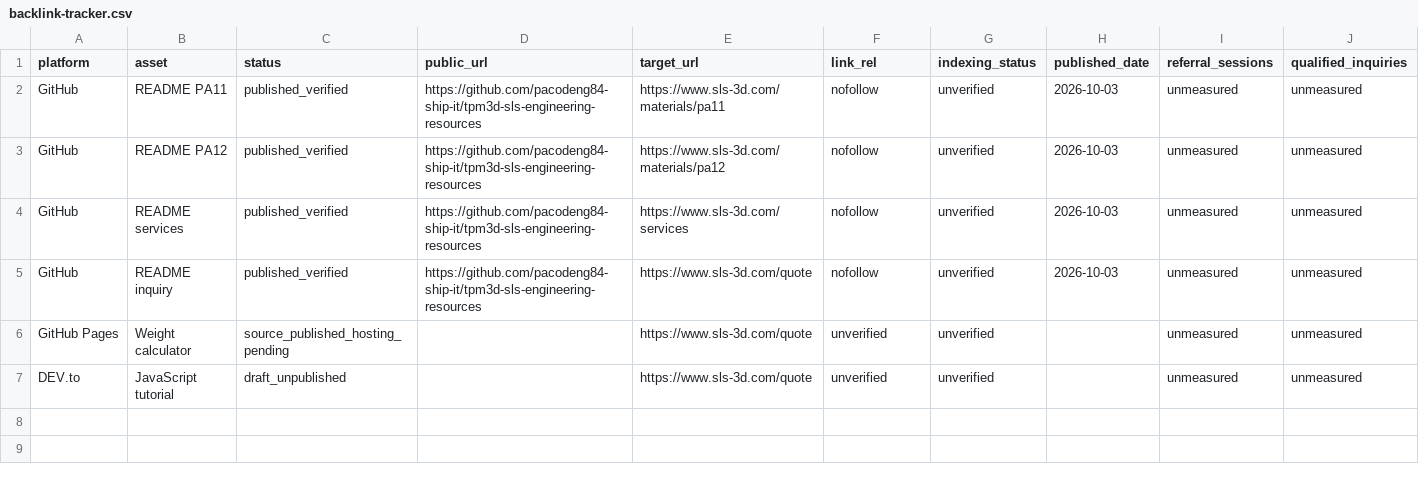
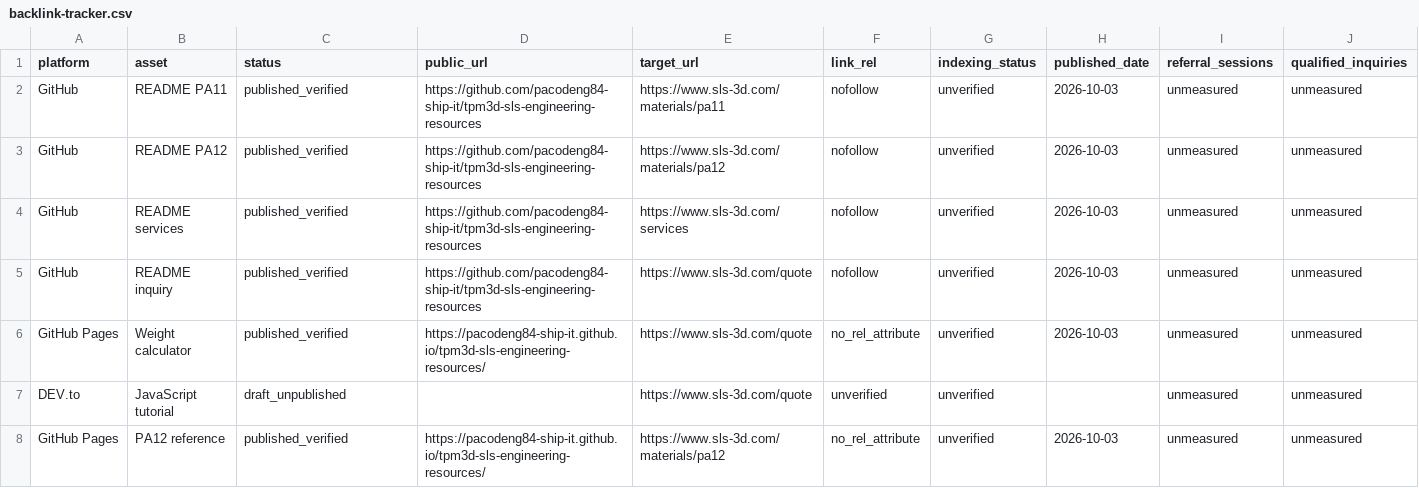
Before and after one commit to pacodeng84-ship-it/tpm3d-sls-engineering-resources, a CSV file: backlink-tracker.csv, drawn as a sheet.

Commit message:
Record live calculator and verified website links

```diff
--- a/backlink-tracker.csv
+++ b/backlink-tracker.csv
@@ -5,3 +5,4 @@ GitHub,README services,published_verified,https://github.com/pacodeng84-ship-it/
 GitHub,README inquiry,published_verified,https://github.com/pacodeng84-ship-it/tpm3d-sls-engineering-resources,https://www.sls-3d.com/quote,nofollow,unverified,2026-10-03,unmeasured,unmeasured
-GitHub Pages,Weight calculator,source_published_hosting_pending,,https://www.sls-3d.com/quote,unverified,unverified,,unmeasured,unmeasured
+GitHub Pages,Weight calculator,published_verified,https://pacodeng84-ship-it.github.io/tpm3d-sls-engineering-resources/,https://www.sls-3d.com/quote,no_rel_attribute,unverified,2026-10-03,unmeasured,unmeasured
 DEV.to,JavaScript tutorial,draft_unpublished,,https://www.sls-3d.com/quote,unverified,unverified,,unmeasured,unmeasured
+GitHub Pages,PA12 reference,published_verified,https://pacodeng84-ship-it.github.io/tpm3d-sls-engineering-resources/,https://www.sls-3d.com/materials/pa12,no_rel_attribute,unverified,2026-10-03,unmeasured,unmeasured
```
